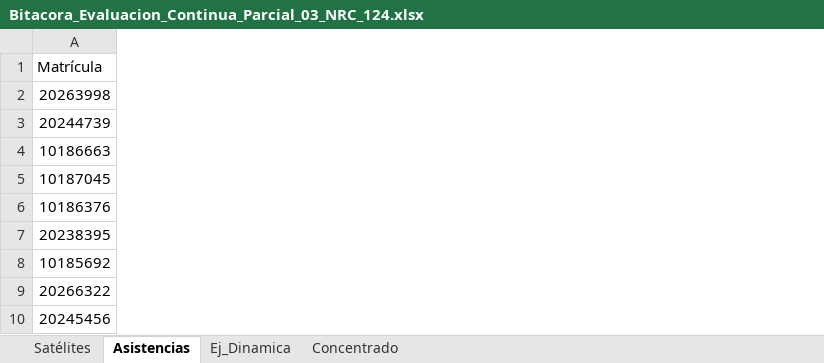
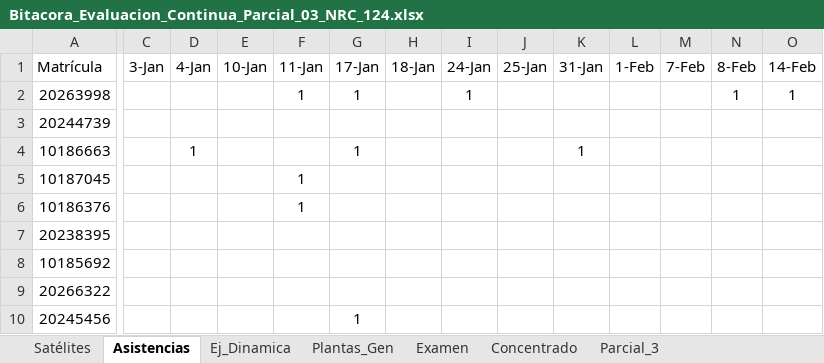
Before and after one commit to guxtux/UVM_PU_Fisica_3, an Excel workbook: Bitacoras/NRC_124_Grupo_43/Parcial_03/Bitacora_Evaluacion_Continua_Parcial_03_NRC_124.xlsx, sheet Asistencias, drawn as a sheet; only a part is shown, gaps mark what is left out; values as stored, in another font and other column widths than the file's, no borders; the diff covers the shown part only; the diff names each change by its address in the sheet, - before the commit and + after, or states it on an @@ line.

```diff
--- a/Bitacoras/NRC_124_Grupo_43/Parcial_03/Bitacora_Evaluacion_Continua_Parcial_03_NRC_124.xlsx (sheet Asistencias)
+++ b/Bitacoras/NRC_124_Grupo_43/Parcial_03/Bitacora_Evaluacion_Continua_Parcial_03_NRC_124.xlsx (sheet Asistencias)
+sheet tab: Plantas_Gen
+sheet tab: Examen
+sheet tab: Parcial_3
+column C (3-Jan), empty
+column D (4-Jan), row 4: 1
+column E (10-Jan), empty
+column F (11-Jan), rows 2-6: 1 |  |  | 1 | 1
+column G (17-Jan), rows 2-10: 1 |  | 1 |  |  |  |  |  | 1
+column H (18-Jan), empty
+column I (24-Jan), row 2: 1
+column J (25-Jan), empty
+column K (31-Jan), row 4: 1
+column L (1-Feb), empty
+column M (7-Feb), empty
+column N (8-Feb), row 2: 1
+column O (14-Feb), row 2: 1
```
Also changed, not shown: 8 added columns elsewhere in this sheet, sheet Concentrado, sheet Ej_Dinamica, Bitacoras/NRC_124_Grupo_43/Parcial_03/Bitacora_Laboratorio_Parcial_03_NRC_125.xlsx, Bitacoras/NRC_124_Grupo_43/Parcial_03/Bitacora_Laboratorio_Parcial_03_NRC_126.xlsx, 34 other files.
